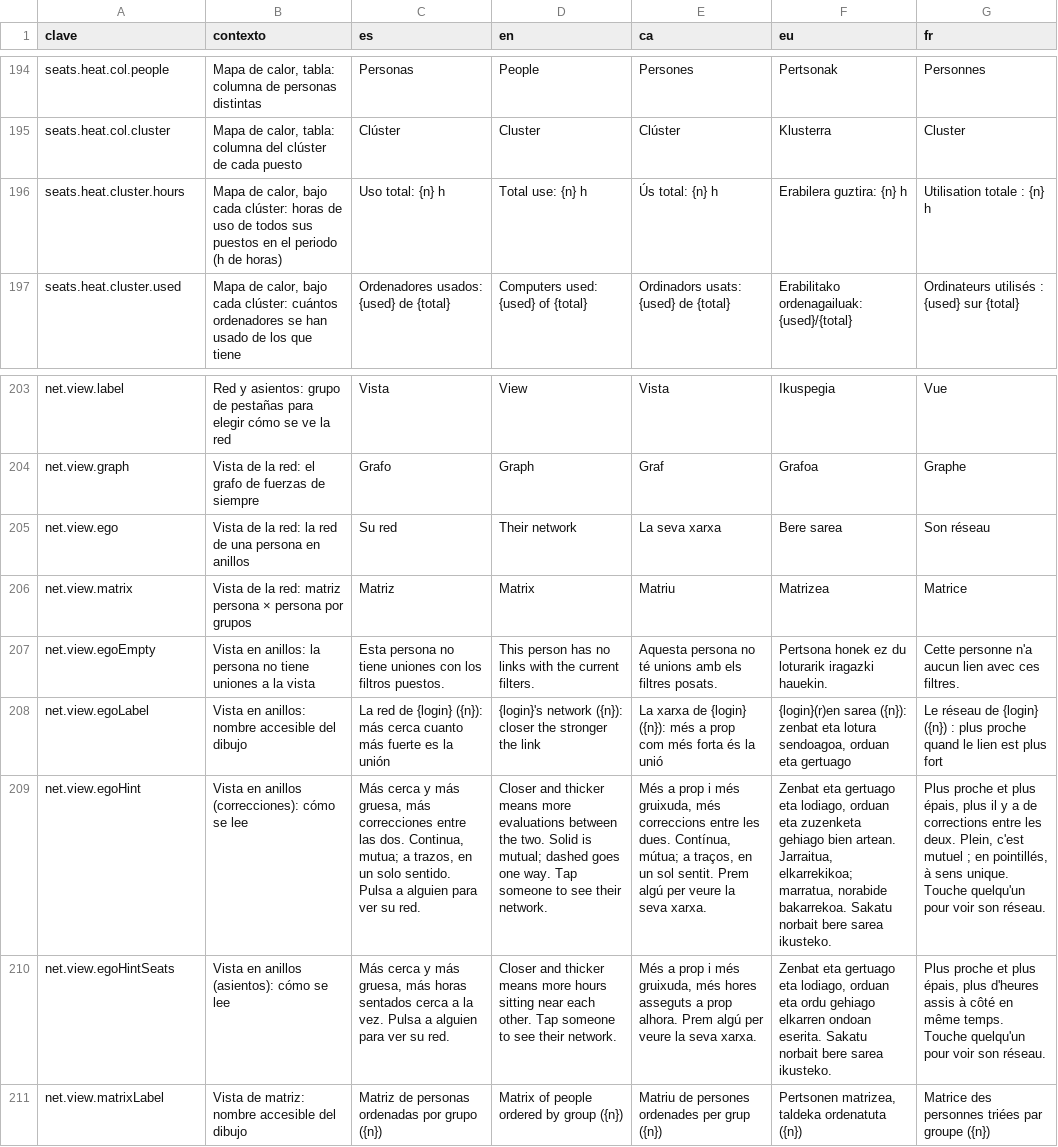
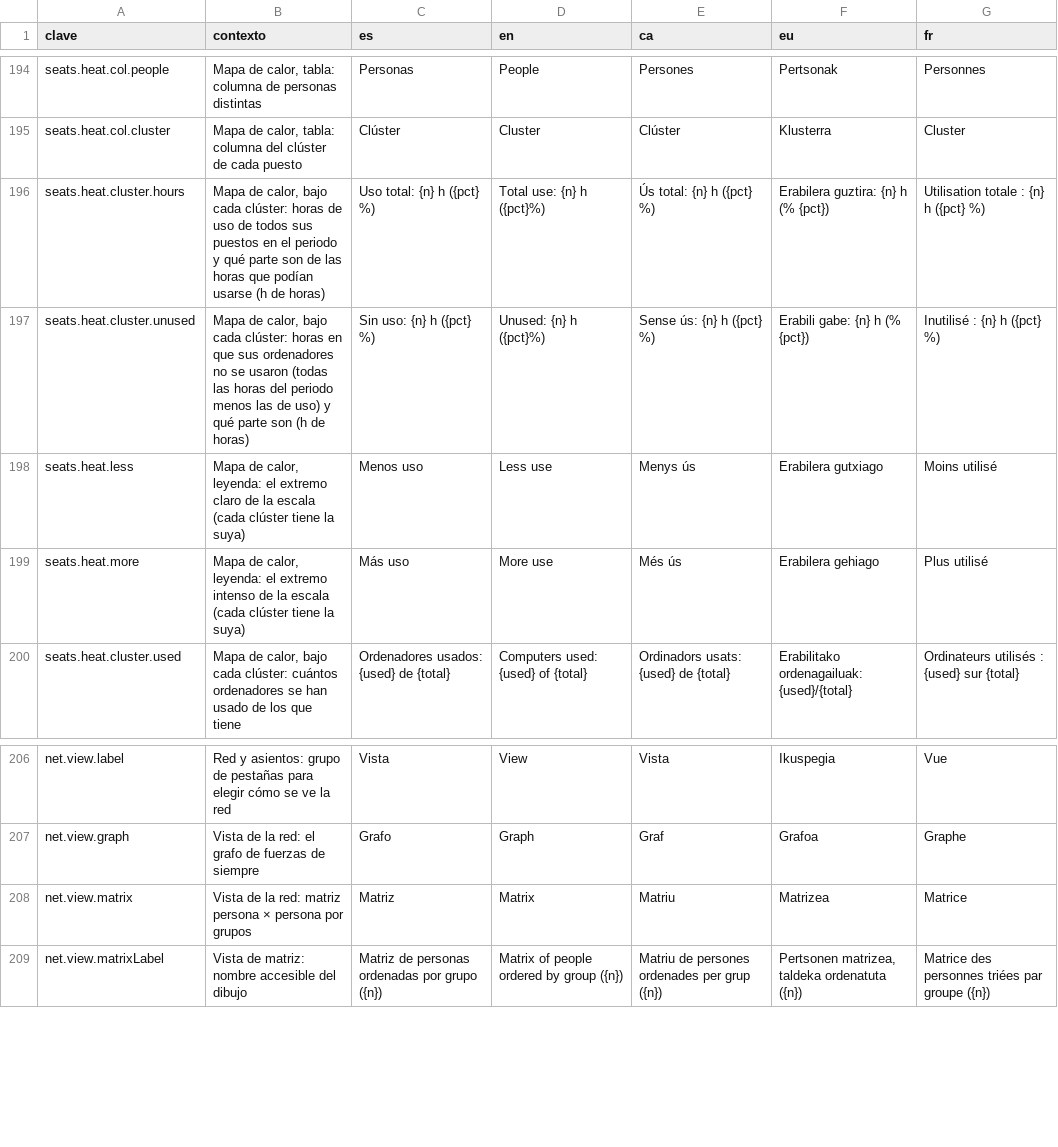
Before and after one commit to ALRO-GM/sanatorio-42, a CSV file: apps/web/src/shared/i18n/textos/red.csv, drawn as a sheet; only a part is shown, gaps mark what is left out; removed rows and columns are numbered as before the commit, all else as after; the diff names each change by its address in the sheet, - before the commit and + after, or states it on an @@ line.

```diff
--- a/apps/web/src/shared/i18n/textos/red.csv
+++ b/apps/web/src/shared/i18n/textos/red.csv
-B196 (contexto): …el periodo (h de…
+B196 (contexto): …el periodo y qué parte son de las horas que podían usarse (h de…
-C196 (es): Uso total: {n} h
+C196 (es): Uso total: {n} h ({pct} %)
-D196 (en): Total use: {n} h
+D196 (en): Total use: {n} h ({pct}%)
-E196 (ca): Ús total: {n} h
+E196 (ca): Ús total: {n} h ({pct} %)
-F196 (eu): Erabilera guztira: {n} h
+F196 (eu): Erabilera guztira: {n} h (% {pct})
-G196 (fr): Utilisation totale : {n} h
+G196 (fr): Utilisation totale : {n} h ({pct} %)
+row 197: seats.heat.cluster.unused | Mapa de calor, bajo cada clúster: horas en que sus ordenadores no se usaron (todas las horas del periodo menos las de uso) y qué parte son (h de horas) | Sin uso: {n} h ({pct} %) | Unused: {n} h ({pct}%) | Sense ús: {n} h ({pct} %) | Erabili gabe: {n} h (% {pct}) | Inutilisé : {n} h ({pct} %)
+row 198: seats.heat.less | Mapa de calor, leyenda: el extremo claro de la escala (cada clúster tiene la suya) | Menos uso | Less use | Menys ús | Erabilera gutxiago | Moins utilisé
+row 199: seats.heat.more | Mapa de calor, leyenda: el extremo intenso de la escala (cada clúster tiene la suya) | Más uso | More use | Més ús | Erabilera gehiago | Plus utilisé
-row 205: net.view.ego | Vista de la red: la red de una persona en anillos | Su red | Their network | La seva xarxa | Bere sarea | Son réseau
-row 207: net.view.egoEmpty | Vista en anillos: la persona no tiene uniones a la vista | Esta persona no tiene uniones con los filtros puestos. | This person has no links with the current filters. | Aquesta persona no té unions amb els filtres posats. | Pertsona honek ez du loturarik iragazki hauekin. | Cette personne n'a aucun lien avec ces filtres.
-row 208: net.view.egoLabel | Vista en anillos: nombre accesible del dibujo | La red de {login} ({n}): más cerca cuanto más fuerte es la unión | {login}'s network ({n}): closer the stronger the link | La xarxa de {login} ({n}): més a prop com més forta és la unió | {login}(r)en sarea ({n}): zenbat eta lotura sendoagoa, orduan eta gertuago | Le réseau de {login} ({n}) : plus proche quand le lien est plus fort
-row 209: net.view.egoHint | Vista en anillos (correcciones): cómo se lee | Más cerca y más gruesa, más correcciones entre las dos. Continua, mutua; a trazos, en un solo sentido. Pulsa a alguien para ver su red. | Closer and thicker means more evaluations between the two. Solid is mutual; dashed goes one way. Tap someone to see their network. | Més a prop i més gruixuda, més correccions entre les dues. Contínua, mútua; a traços, en un sol sentit. Prem algú per veure la seva xarxa. | Zenbat eta gertuago eta lodiago, orduan eta zuzenketa gehiago bien artean. Jarraitua, elkarrekikoa; marratua, norabide bakarrekoa. Sakatu norbait bere sarea ikusteko. | Plus proche et plus épais, plus il y a de corrections entre les deux. Plein, c'est mutuel ; en pointillés, à sens unique. Touche quelqu'un pour voir son réseau.
-row 210: net.view.egoHintSeats | Vista en anillos (asientos): cómo se lee | Más cerca y más gruesa, más horas sentados cerca a la vez. Pulsa a alguien para ver su red. | Closer and thicker means more hours sitting near each other. Tap someone to see their network. | Més a prop i més gruixuda, més hores asseguts a prop alhora. Prem algú per veure la seva xarxa. | Zenbat eta gertuago eta lodiago, orduan eta ordu gehiago elkarren ondoan eserita. Sakatu norbait bere sarea ikusteko. | Plus proche et plus épais, plus d'heures assis à côté en même temps. Touche quelqu'un pour voir son réseau.
```
Also changed, not shown: 23 other files.
